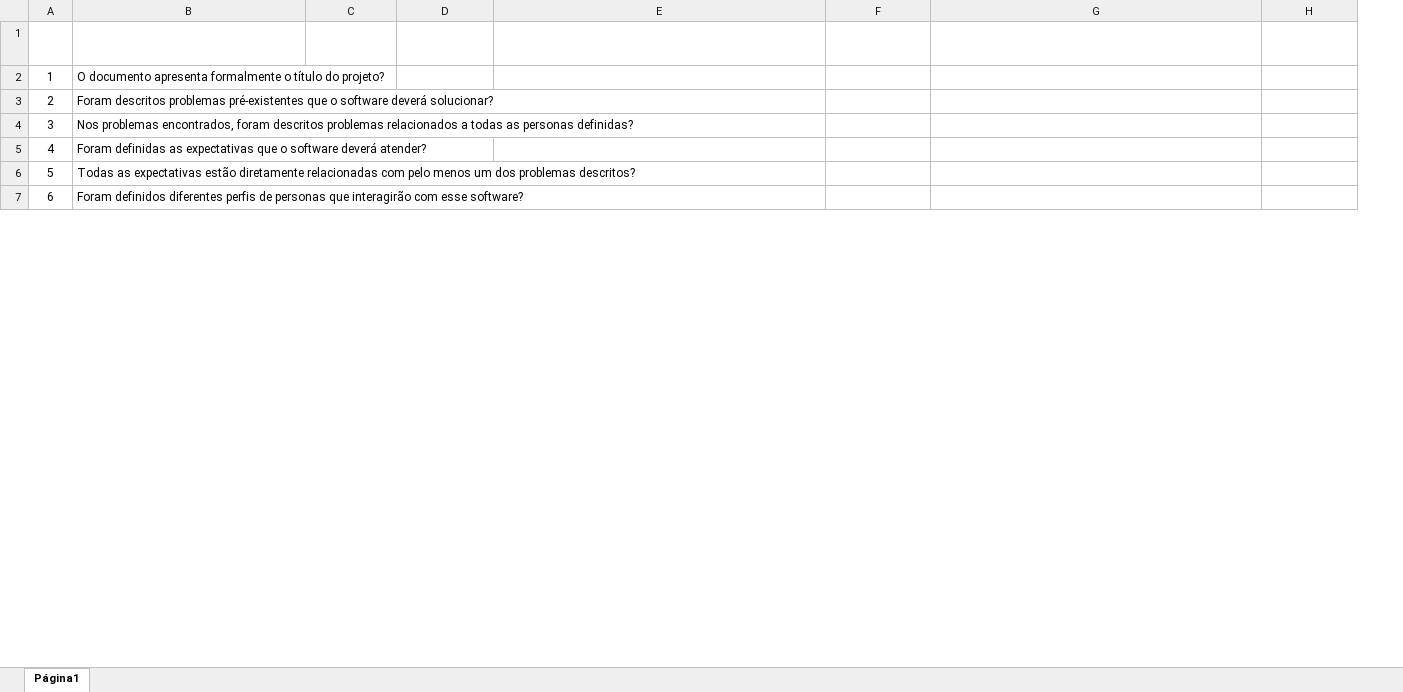
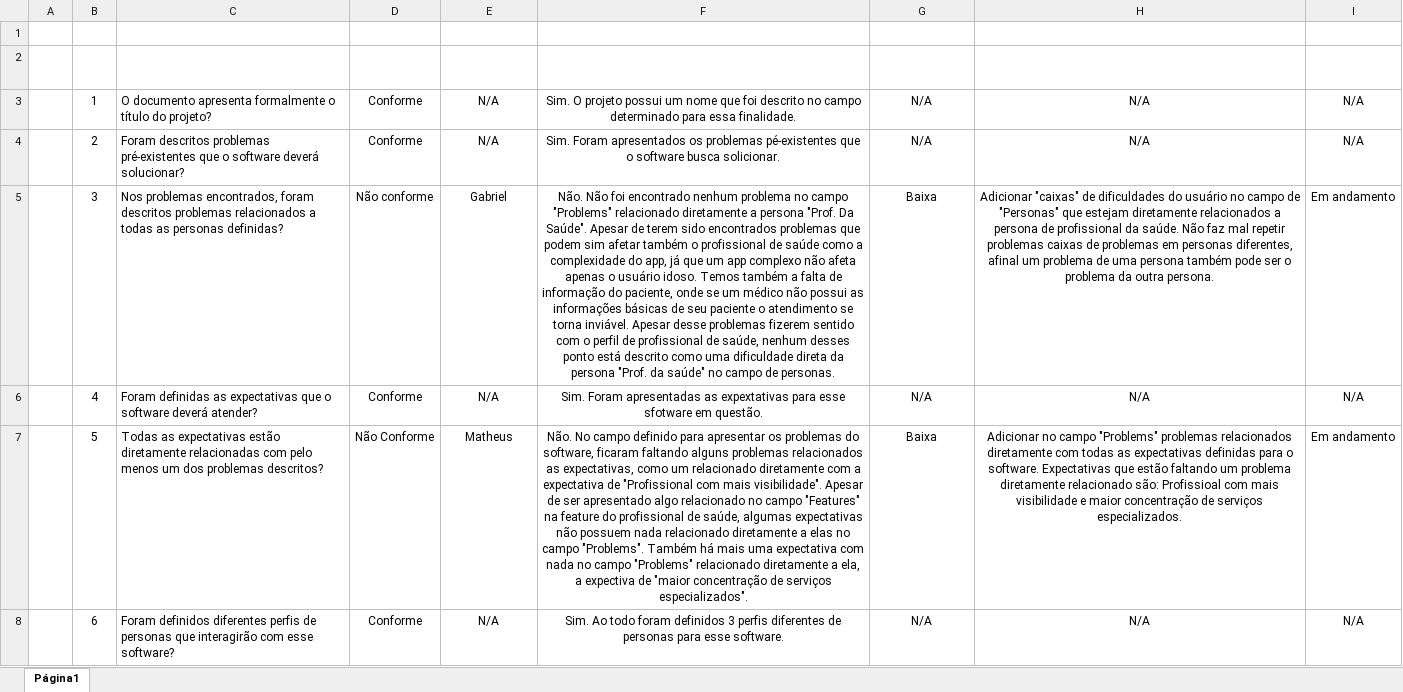
Before and after one commit to Isazan0n/ChecklistQualidade, an Excel workbook: Checklist - Artefato 4.xlsx, sheet Página1, drawn as a sheet; only a part is shown; values as stored, in another font and other column widths than the file's, no borders; conditional formats and table styles not drawn; addresses are those after the commit; the diff covers the shown part only; the diff names each change by its address in the sheet, - before the commit and + after, or states it on an @@ line.

Commit message:
checklist artefato 4 preenchido

```diff
--- a/Checklist - Artefato 4.xlsx (sheet Página1)
+++ b/Checklist - Artefato 4.xlsx (sheet Página1)
+column A, empty
+row 1: (empty)
-D3:D4 (Resultado): (empty)
+D3:D4 (Resultado): Conforme
-E3:E4 (Responsável): (empty)
+E3:E4 (Responsável): N/A
-F3 (Observações): (empty)
+F3 (Observações): Sim. O projeto possui um nome que foi descrito no campo determinado para essa finalidade.
-G3:G4 (Classificação da NCF): (empty)
+G3:G4 (Classificação da NCF): N/A
-H3:H4 (Ação Corretiva Indicada): (empty)
+H3:H4 (Ação Corretiva Indicada): N/A
-I3:I4 (Situação da NC): (empty)
+I3:I4 (Situação da NC): N/A
-F4 (Observações): (empty)
+F4 (Observações): Sim. Foram apresentados os problemas pé-existentes que o software busca solicionar.
-D5 (Resultado): (empty)
+D5 (Resultado): Não conforme
-E5 (Responsável): (empty)
+E5 (Responsável): Gabriel
-F5 (Observações): (empty)
+F5 (Observações): Não. Não foi encontrado nenhum problema no campo "Problems" relacionado diretamente a persona "Prof. Da Saúde". Apesar de terem sido encontrados problemas que podem sim afetar também o profissional de saúde como a complexidade do app, já que um app complexo não afeta apenas o usuário idoso. Temos também a falta de informação do paciente, onde se um médico não possui as informações básicas de seu paciente o atendimento se torna inviável. Apesar desse problemas fizerem sentido com o perfil de profissional de saúde, nenhum desses ponto está descrito como uma dificuldade direta da persona "Prof. da saúde" no campo de personas.
-G5 (Classificação da NCF): (empty)
+G5 (Classificação da NCF): Baixa
-H5 (Ação Corretiva Indicada): (empty)
+H5 (Ação Corretiva Indicada): Adicionar "caixas" de dificuldades do usuário no campo de "Personas" que estejam diretamente relacionados a persona de profissional da saúde. Não faz mal repetir problemas caixas de problemas em personas diferentes, afinal um problema de uma persona também pode ser o problema da outra persona.
-I5 (Situação da NC): (empty)
+I5 (Situação da NC): Em andamento
-D6 (Resultado): (empty)
+D6 (Resultado): Conforme
-E6 (Responsável): (empty)
+E6 (Responsável): N/A
-F6 (Observações): (empty)
+F6 (Observações): Sim. Foram apresentadas as expextativas para esse sfotware em questão.
-G6 (Classificação da NCF): (empty)
+G6 (Classificação da NCF): N/A
-H6 (Ação Corretiva Indicada): (empty)
+H6 (Ação Corretiva Indicada): N/A
-I6 (Situação da NC): (empty)
+I6 (Situação da NC): N/A
-D7 (Resultado): (empty)
+D7 (Resultado): Não Conforme
-E7 (Responsável): (empty)
+E7 (Responsável): Matheus
-F7 (Observações): (empty)
+F7 (Observações): Não. No campo definido para apresentar os problemas do software, ficaram faltando alguns problemas relacionados as expectativas, como um relacionado diretamente com a expectativa de "Profissional com mais visibilidade". Apesar de ser apresentado algo relacionado no campo "Features" na feature do profissional de saúde, algumas expectativas não possuem nada relacionado diretamente a elas no campo "Problems". Também há mais uma expectativa com nada no campo "Problems" relacionado diretamente a ela, a expectiva de "maior concentração de serviços especializados".
-G7 (Classificação da NCF): (empty)
+G7 (Classificação da NCF): Baixa
-H7 (Ação Corretiva Indicada): (empty)
+H7 (Ação Corretiva Indicada): Adicionar no campo "Problems" problemas relacionados diretamente com todas as expectativas definidas para o software. Expectativas que estão faltando um problema diretamente relacionado são: Profissioal com mais visibilidade e maior concentração de serviços especializados.
-I7 (Situação da NC): (empty)
+I7 (Situação da NC): Em andamento
-D8 (Resultado): (empty)
+D8 (Resultado): Conforme
-E8 (Responsável): (empty)
+E8 (Responsável): N/A
-F8 (Observações): (empty)
+F8 (Observações): Sim. Ao todo foram definidos 3 perfis diferentes de personas para esse software.
-G8 (Classificação da NCF): (empty)
+G8 (Classificação da NCF): N/A
-H8 (Ação Corretiva Indicada): (empty)
+H8 (Ação Corretiva Indicada): N/A
-I8 (Situação da NC): (empty)
+I8 (Situação da NC): N/A
```
Also changed, not shown: 7 added rows, 6 removed rows, 73 edited cells, cell formats and merged cells elsewhere in this sheet, Checklist - Artefato 2.xlsx, 6 other files.
